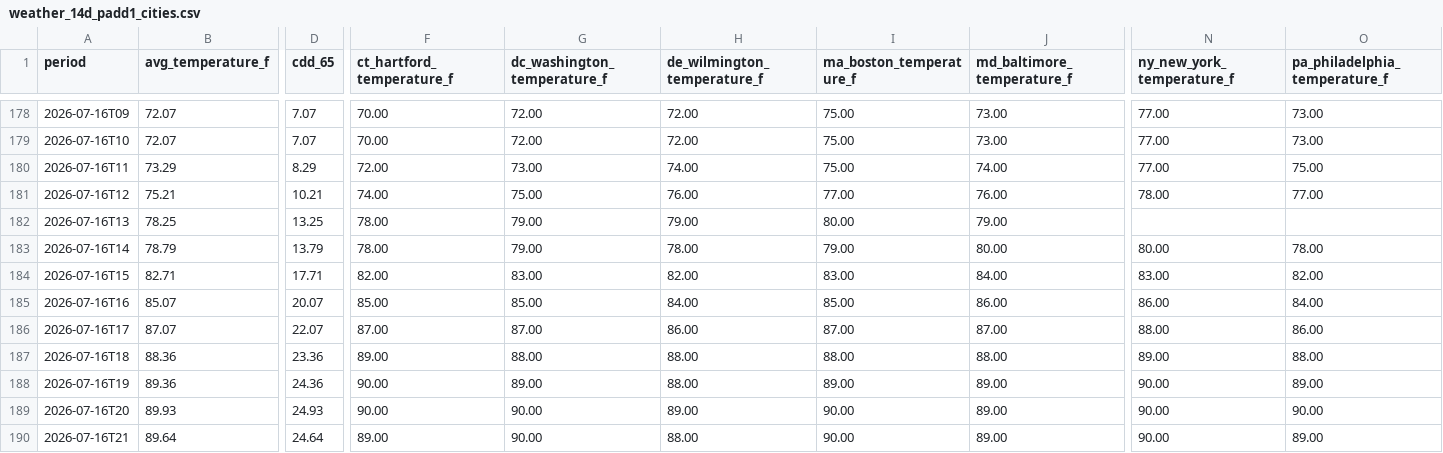
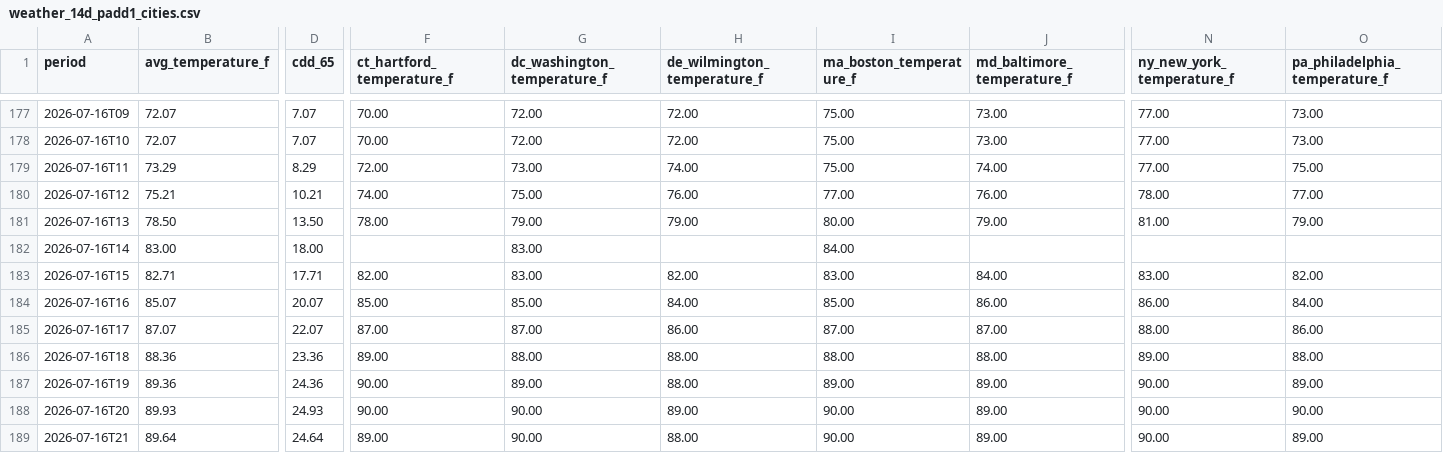
Before and after one commit to hoff01/data-workbook, a CSV file: Diesel_Balance/power_generation_dfo/weather_14d_padd1_cities.csv, drawn as a sheet; only a part is shown, gaps mark what is left out; addresses are those after the commit; the diff covers the shown part only; the diff names each change by its address in the sheet, - before the commit and + after, or states it on an @@ line.

```diff
--- a/Diesel_Balance/power_generation_dfo/weather_14d_padd1_cities.csv
+++ b/Diesel_Balance/power_generation_dfo/weather_14d_padd1_cities.csv
-B181 (avg_temperature_f): 78.25
+B181 (avg_temperature_f): 78.50
-D181 (cdd_65): 13.25
+D181 (cdd_65): 13.50
-N181 (ny_new_york_temperature_f): (empty)
+N181 (ny_new_york_temperature_f): 81.00
-O181 (pa_philadelphia_temperature_f): (empty)
+O181 (pa_philadelphia_temperature_f): 79.00
-B182 (avg_temperature_f): 78.79
+B182 (avg_temperature_f): 83.00
-D182 (cdd_65): 13.79
+D182 (cdd_65): 18.00
-F182 (ct_hartford_temperature_f): 78.00
+F182 (ct_hartford_temperature_f): (empty)
-G182 (dc_washington_temperature_f): 79.00
+G182 (dc_washington_temperature_f): 83.00
-H182 (de_wilmington_temperature_f): 78.00
+H182 (de_wilmington_temperature_f): (empty)
-I182 (ma_boston_temperature_f): 79.00
+I182 (ma_boston_temperature_f): 84.00
-J182 (md_baltimore_temperature_f): 80.00
+J182 (md_baltimore_temperature_f): (empty)
-N182 (ny_new_york_temperature_f): 80.00
+N182 (ny_new_york_temperature_f): (empty)
-O182 (pa_philadelphia_temperature_f): 78.00
+O182 (pa_philadelphia_temperature_f): (empty)
```
Also changed, not shown: 1 added row, 1 removed row and 153 edited cells elsewhere in this file, Diesel_Balance/data/refinery_unit_capacities_2025.csv, Diesel_Balance/power_generation_dfo/dfo_generation_forecast_24h.csv, 41 other files.
